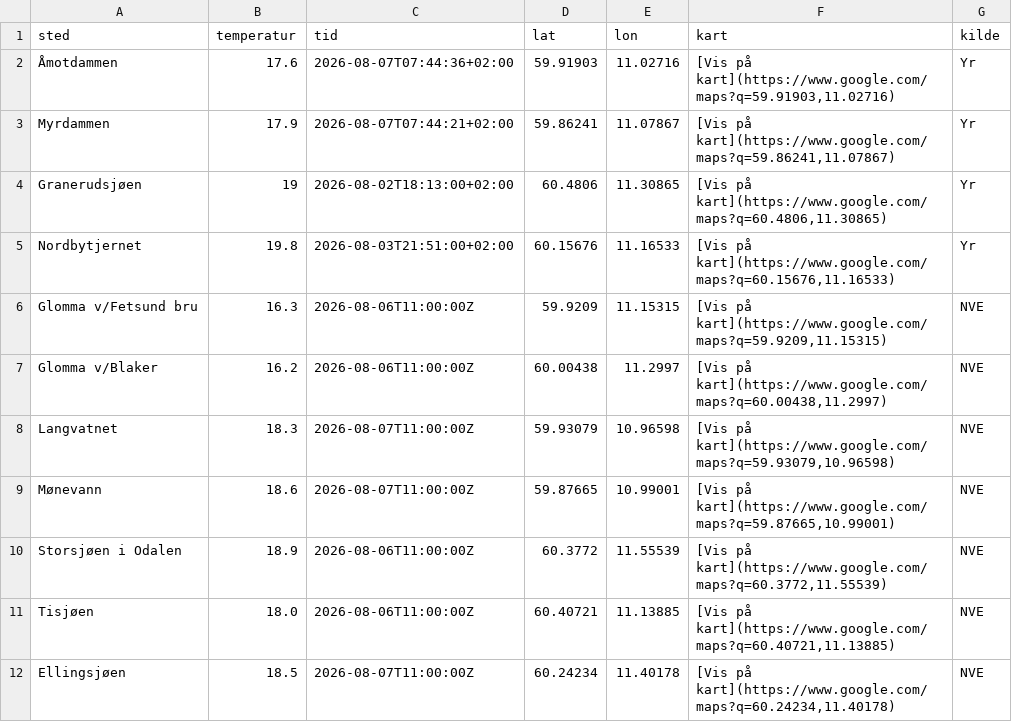
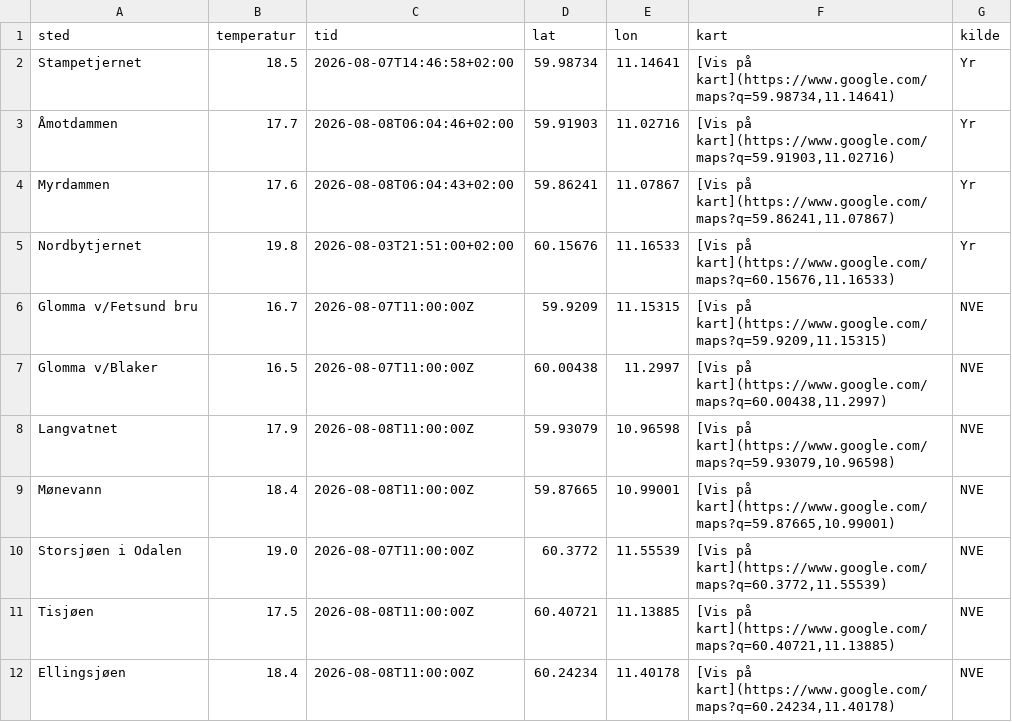
Before and after one commit to martinholterhuset/badevanntemp, a CSV file: badetemp.csv, drawn as a sheet.

```diff
--- a/badetemp.csv
+++ b/badetemp.csv
@@ -1,12 +1,12 @@
 sted,temperatur,tid,lat,lon,kart,kilde
-Åmotdammen,17.6,2026-08-07T07:44:36+02:00,59.91903,11.02716,"[Vis på kart](https://www.google.com/maps?q=59.91903,11.02716)",Yr
-Myrdammen,17.9,2026-08-07T07:44:21+02:00,59.86241,11.07867,"[Vis på kart](https://www.google.com/maps?q=59.86241,11.07867)",Yr
-Granerudsjøen,19,2026-08-02T18:13:00+02:00,60.4806,11.30865,"[Vis på kart](https://www.google.com/maps?q=60.4806,11.30865)",Yr
+Stampetjernet,18.5,2026-08-07T14:46:58+02:00,59.98734,11.14641,"[Vis på kart](https://www.google.com/maps?q=59.98734,11.14641)",Yr
+Åmotdammen,17.7,2026-08-08T06:04:46+02:00,59.91903,11.02716,"[Vis på kart](https://www.google.com/maps?q=59.91903,11.02716)",Yr
+Myrdammen,17.6,2026-08-08T06:04:43+02:00,59.86241,11.07867,"[Vis på kart](https://www.google.com/maps?q=59.86241,11.07867)",Yr
 Nordbytjernet,19.8,2026-08-03T21:51:00+02:00,60.15676,11.16533,"[Vis på kart](https://www.google.com/maps?q=60.15676,11.16533)",Yr
-Glomma v/Fetsund bru,16.3,2026-08-06T11:00:00Z,59.9209,11.15315,"[Vis på kart](https://www.google.com/maps?q=59.9209,11.15315)",NVE
-Glomma v/Blaker,16.2,2026-08-06T11:00:00Z,60.00438,11.2997,"[Vis på kart](https://www.google.com/maps?q=60.00438,11.2997)",NVE
-Langvatnet,18.3,2026-08-07T11:00:00Z,59.93079,10.96598,"[Vis på kart](https://www.google.com/maps?q=59.93079,10.96598)",NVE
-Mønevann,18.6,2026-08-07T11:00:00Z,59.87665,10.99001,"[Vis på kart](https://www.google.com/maps?q=59.87665,10.99001)",NVE
-Storsjøen i Odalen,18.9,2026-08-06T11:00:00Z,60.3772,11.55539,"[Vis på kart](https://www.google.com/maps?q=60.3772,11.55539)",NVE
-Tisjøen,18.0,2026-08-06T11:00:00Z,60.40721,11.13885,"[Vis på kart](https://www.google.com/maps?q=60.40721,11.13885)",NVE
-Ellingsjøen,18.5,2026-08-07T11:00:00Z,60.24234,11.40178,"[Vis på kart](https://www.google.com/maps?q=60.24234,11.40178)",NVE
+Glomma v/Fetsund bru,16.7,2026-08-07T11:00:00Z,59.9209,11.15315,"[Vis på kart](https://www.google.com/maps?q=59.9209,11.15315)",NVE
+Glomma v/Blaker,16.5,2026-08-07T11:00:00Z,60.00438,11.2997,"[Vis på kart](https://www.google.com/maps?q=60.00438,11.2997)",NVE
+Langvatnet,17.9,2026-08-08T11:00:00Z,59.93079,10.96598,"[Vis på kart](https://www.google.com/maps?q=59.93079,10.96598)",NVE
+Mønevann,18.4,2026-08-08T11:00:00Z,59.87665,10.99001,"[Vis på kart](https://www.google.com/maps?q=59.87665,10.99001)",NVE
+Storsjøen i Odalen,19.0,2026-08-07T11:00:00Z,60.3772,11.55539,"[Vis på kart](https://www.google.com/maps?q=60.3772,11.55539)",NVE
+Tisjøen,17.5,2026-08-08T11:00:00Z,60.40721,11.13885,"[Vis på kart](https://www.google.com/maps?q=60.40721,11.13885)",NVE
+Ellingsjøen,18.4,2026-08-08T11:00:00Z,60.24234,11.40178,"[Vis på kart](https://www.google.com/maps?q=60.24234,11.40178)",NVE
```
